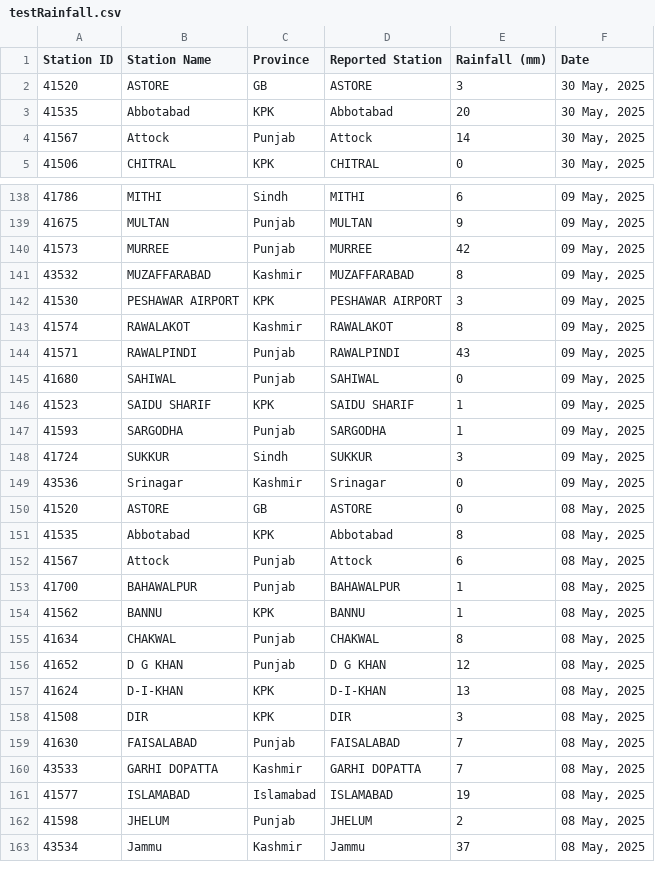
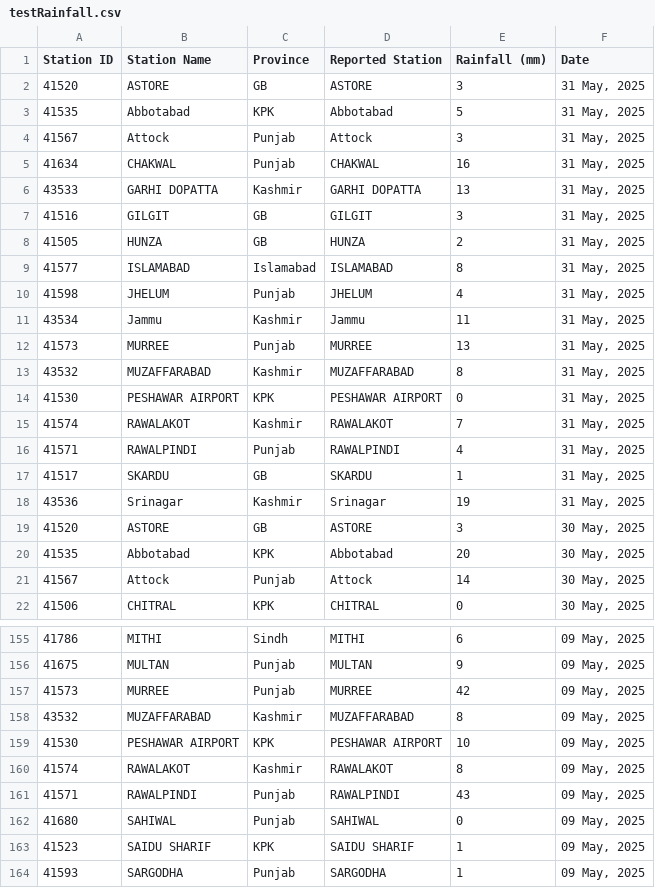
Before and after one commit to muhammadshah10/pakistan-rainfall-scraper, a CSV file: testRainfall.csv, drawn as a sheet; only a part is shown, gaps mark what is left out; the shorter side is filled out with more unchanged rows.

```diff
--- a/testRainfall.csv
+++ b/testRainfall.csv
@@ -1,2 +1,19 @@
 Station ID,Station Name,Province,Reported Station,Rainfall (mm),Date
+41520,ASTORE,GB,ASTORE,3,"31 May, 2025"
+41535,Abbotabad,KPK,Abbotabad,5,"31 May, 2025"
+41567,Attock,Punjab,Attock,3,"31 May, 2025"
+41634,CHAKWAL,Punjab,CHAKWAL,16,"31 May, 2025"
+43533,GARHI DOPATTA,Kashmir,GARHI DOPATTA,13,"31 May, 2025"
+41516,GILGIT,GB,GILGIT,3,"31 May, 2025"
+41505,HUNZA,GB,HUNZA,2,"31 May, 2025"
+41577,ISLAMABAD,Islamabad,ISLAMABAD,8,"31 May, 2025"
+41598,JHELUM,Punjab,JHELUM,4,"31 May, 2025"
+43534,Jammu,Kashmir,Jammu,11,"31 May, 2025"
+41573,MURREE,Punjab,MURREE,13,"31 May, 2025"
+43532,MUZAFFARABAD,Kashmir,MUZAFFARABAD,8,"31 May, 2025"
+41530,PESHAWAR AIRPORT,KPK,PESHAWAR AIRPORT,0,"31 May, 2025"
+41574,RAWALAKOT,Kashmir,RAWALAKOT,7,"31 May, 2025"
+41571,RAWALPINDI,Punjab,RAWALPINDI,4,"31 May, 2025"
+41517,SKARDU,GB,SKARDU,1,"31 May, 2025"
+43536,Srinagar,Kashmir,Srinagar,19,"31 May, 2025"
 41520,ASTORE,GB,ASTORE,3,"30 May, 2025"
@@ -141,3 +158,3 @@
 43532,MUZAFFARABAD,Kashmir,MUZAFFARABAD,8,"09 May, 2025"
-41530,PESHAWAR AIRPORT,KPK,PESHAWAR AIRPORT,3,"09 May, 2025"
+41530,PESHAWAR AIRPORT,KPK,PESHAWAR AIRPORT,10,"09 May, 2025"
 41574,RAWALAKOT,Kashmir,RAWALAKOT,8,"09 May, 2025"
```
